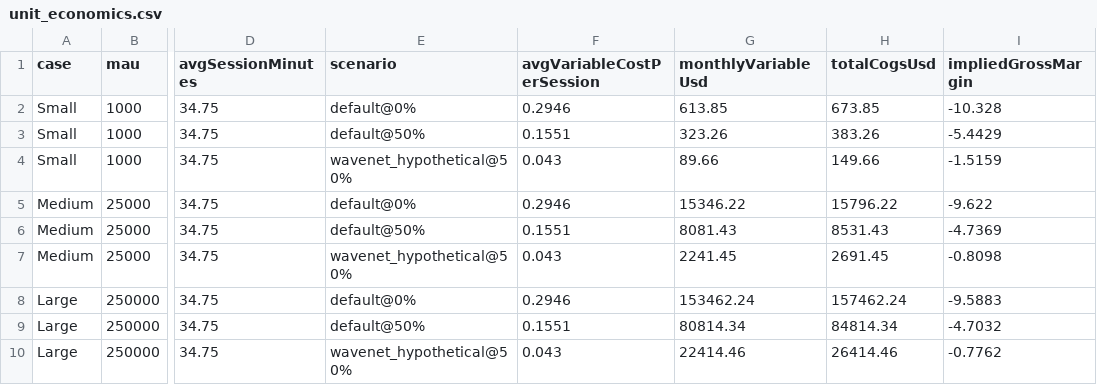
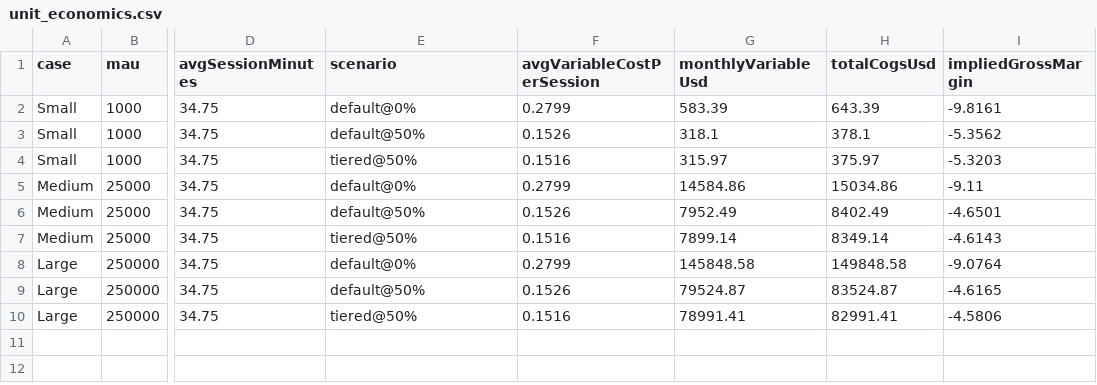
Before and after one commit to gris812/city-ai-greenfield-claude, a CSV file: benchmark/cost/unit_economics.csv, drawn as a sheet; only a part is shown, gaps mark what is left out; the diff names each change by its address in the sheet, - before the commit and + after, or states it on an @@ line.

```diff
--- a/benchmark/cost/unit_economics.csv
+++ b/benchmark/cost/unit_economics.csv
-F2 (avgVariableCostPerSession): 0.2946
+F2 (avgVariableCostPerSession): 0.2799
-G2 (monthlyVariableUsd): 613.85
+G2 (monthlyVariableUsd): 583.39
-H2 (totalCogsUsd): 673.85
+H2 (totalCogsUsd): 643.39
-I2 (impliedGrossMargin): -10.328
+I2 (impliedGrossMargin): -9.8161
-F3 (avgVariableCostPerSession): 0.1551
+F3 (avgVariableCostPerSession): 0.1526
-G3 (monthlyVariableUsd): 323.26
+G3 (monthlyVariableUsd): 318.1
-H3 (totalCogsUsd): 383.26
+H3 (totalCogsUsd): 378.1
-I3 (impliedGrossMargin): -5.4429
+I3 (impliedGrossMargin): -5.3562
-E4 (scenario): wavenet_hypothetical@50%
+E4 (scenario): tiered@50%
-F4 (avgVariableCostPerSession): 0.043
+F4 (avgVariableCostPerSession): 0.1516
-G4 (monthlyVariableUsd): 89.66
+G4 (monthlyVariableUsd): 315.97
-H4 (totalCogsUsd): 149.66
+H4 (totalCogsUsd): 375.97
-I4 (impliedGrossMargin): -1.5159
+I4 (impliedGrossMargin): -5.3203
-F5 (avgVariableCostPerSession): 0.2946
+F5 (avgVariableCostPerSession): 0.2799
-G5 (monthlyVariableUsd): 15346.22
+G5 (monthlyVariableUsd): 14584.86
-H5 (totalCogsUsd): 15796.22
+H5 (totalCogsUsd): 15034.86
-I5 (impliedGrossMargin): -9.622
+I5 (impliedGrossMargin): -9.11
-F6 (avgVariableCostPerSession): 0.1551
+F6 (avgVariableCostPerSession): 0.1526
-G6 (monthlyVariableUsd): 8081.43
+G6 (monthlyVariableUsd): 7952.49
-H6 (totalCogsUsd): 8531.43
+H6 (totalCogsUsd): 8402.49
-I6 (impliedGrossMargin): -4.7369
+I6 (impliedGrossMargin): -4.6501
-E7 (scenario): wavenet_hypothetical@50%
+E7 (scenario): tiered@50%
-F7 (avgVariableCostPerSession): 0.043
+F7 (avgVariableCostPerSession): 0.1516
-G7 (monthlyVariableUsd): 2241.45
+G7 (monthlyVariableUsd): 7899.14
-H7 (totalCogsUsd): 2691.45
+H7 (totalCogsUsd): 8349.14
-I7 (impliedGrossMargin): -0.8098
+I7 (impliedGrossMargin): -4.6143
-F8 (avgVariableCostPerSession): 0.2946
+F8 (avgVariableCostPerSession): 0.2799
-G8 (monthlyVariableUsd): 153462.24
+G8 (monthlyVariableUsd): 145848.58
-H8 (totalCogsUsd): 157462.24
+H8 (totalCogsUsd): 149848.58
-I8 (impliedGrossMargin): -9.5883
+I8 (impliedGrossMargin): -9.0764
-F9 (avgVariableCostPerSession): 0.1551
+F9 (avgVariableCostPerSession): 0.1526
-G9 (monthlyVariableUsd): 80814.34
+G9 (monthlyVariableUsd): 79524.87
-H9 (totalCogsUsd): 84814.34
+H9 (totalCogsUsd): 83524.87
-I9 (impliedGrossMargin): -4.7032
+I9 (impliedGrossMargin): -4.6165
-E10 (scenario): wavenet_hypothetical@50%
+E10 (scenario): tiered@50%
-F10 (avgVariableCostPerSession): 0.043
+F10 (avgVariableCostPerSession): 0.1516
-G10 (monthlyVariableUsd): 22414.46
+G10 (monthlyVariableUsd): 78991.41
-H10 (totalCogsUsd): 26414.46
+H10 (totalCogsUsd): 82991.41
-I10 (impliedGrossMargin): -0.7762
+I10 (impliedGrossMargin): -4.5806
```
Also changed, not shown: benchmark/cost/cost_model.csv, benchmark/cost/truck_driver_month.csv, 21 other files.
